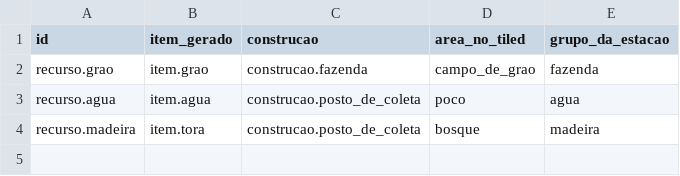
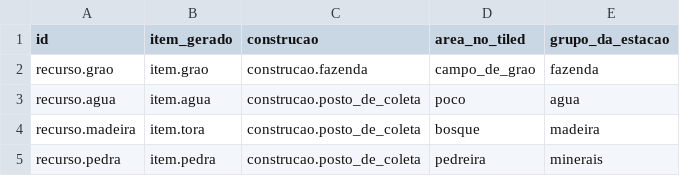
Before and after one commit to Cappuccino-SKT/Projeto-Jogo, a CSV file: Jogo/data/recursos.csv, drawn as a sheet.

```diff
--- a/Jogo/data/recursos.csv
+++ b/Jogo/data/recursos.csv
@@ -4 +4,2 @@ recurso.agua;item.agua;construcao.posto_de_coleta;poco;agua
 recurso.madeira;item.tora;construcao.posto_de_coleta;bosque;madeira
+recurso.pedra;item.pedra;construcao.posto_de_coleta;pedreira;minerais
```
Also changed, not shown: Jogo/data/itens.csv, Jogo/data/receitas.csv, 57 other files.
